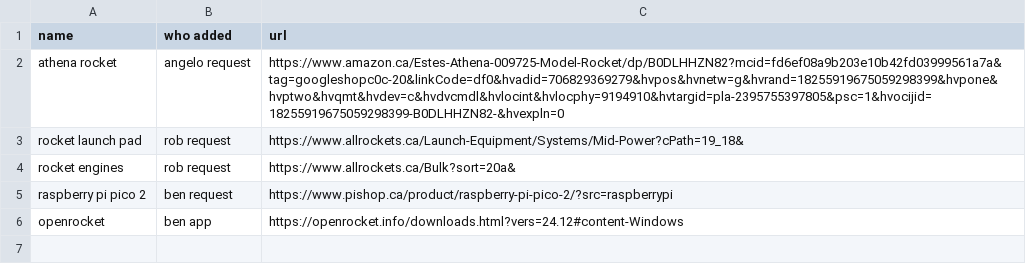
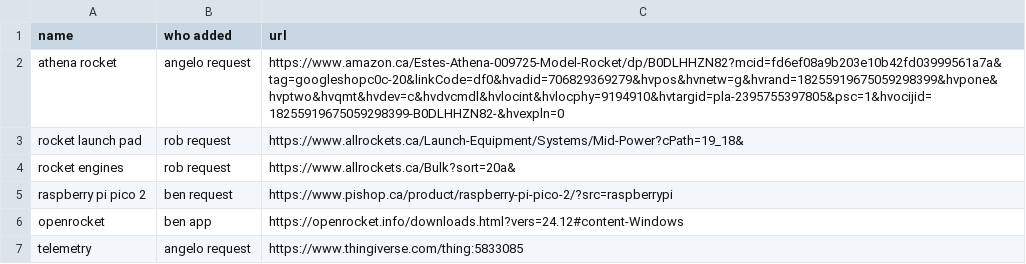
Before and after one commit to swocts/marbled_rye, a CSV file: resources.csv, drawn as a sheet; the diff names each change by its address in the sheet, - before the commit and + after, or states it on an @@ line.

Commit message:
Add telemetry resource to resources.csv

```diff
--- a/resources.csv
+++ b/resources.csv
+row 7: telemetry | angelo request | https://www.thingiverse.com/thing:5833085
```
